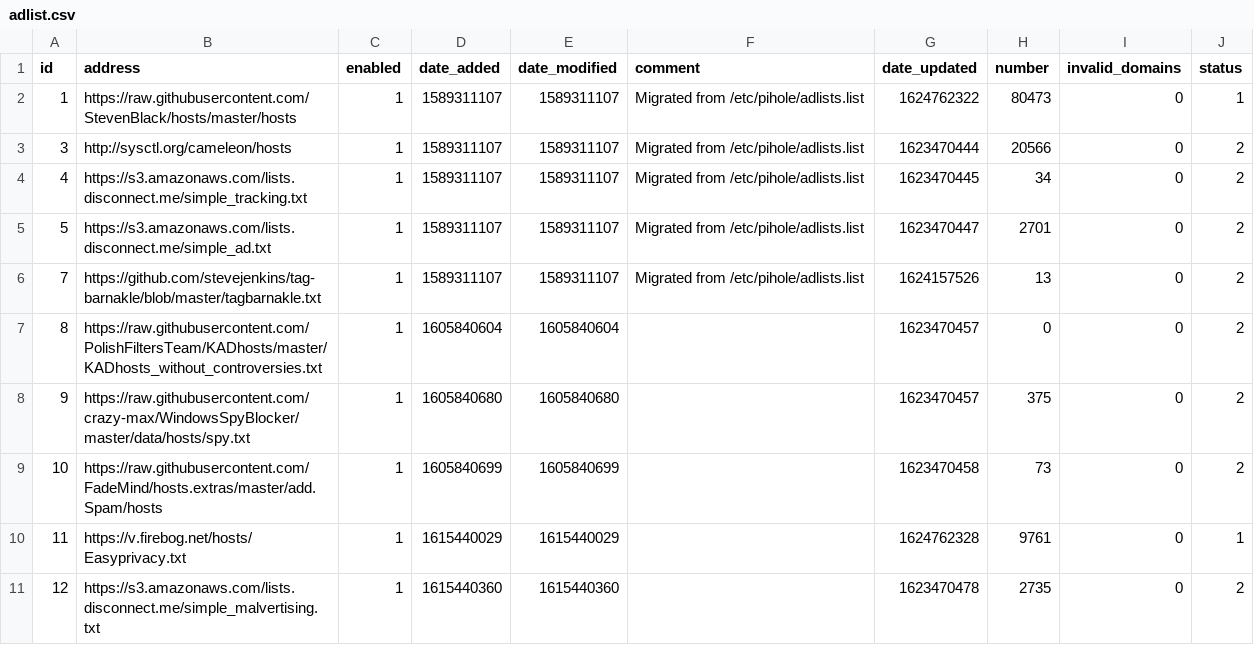
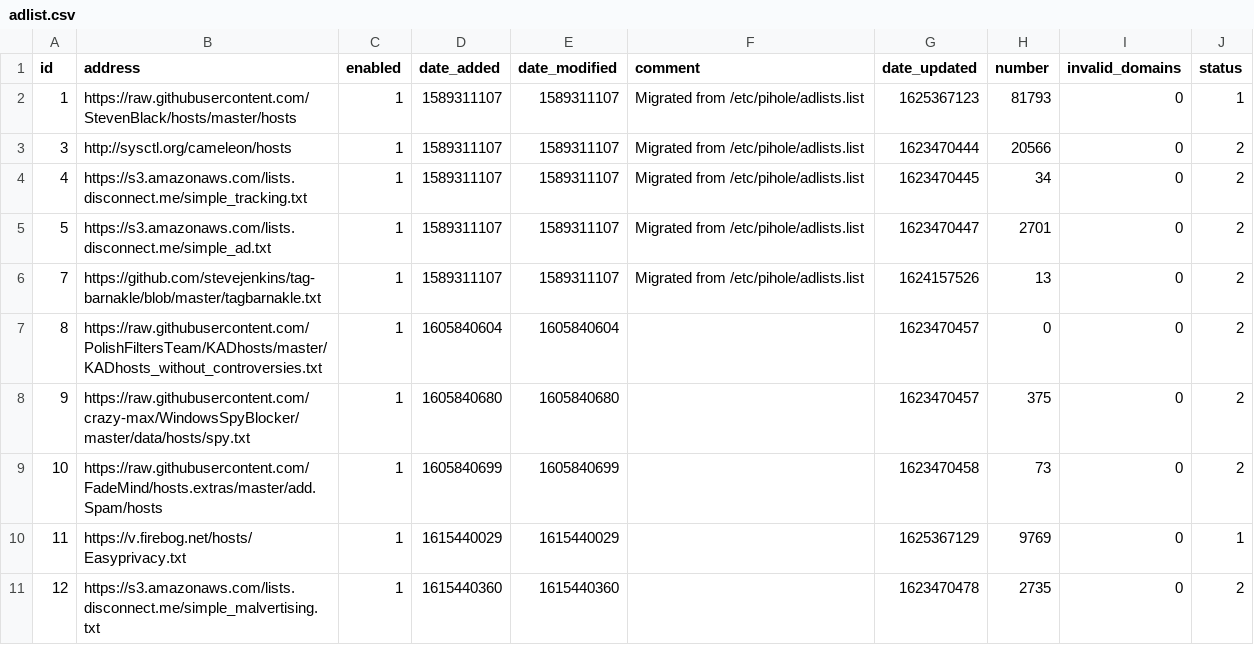
Before and after one commit to cberg18/my-pihole-lists, a CSV file: adlist.csv, drawn as a sheet.

Commit message:
Updated July  4, 2021  7:00am

```diff
--- a/adlist.csv
+++ b/adlist.csv
@@ -1,3 +1,3 @@
 id,address,enabled,date_added,date_modified,comment,date_updated,number,invalid_domains,status
-1,https://raw.githubusercontent.com/StevenBlack/hosts/master/hosts,1,1589311107,1589311107,"Migrated from /etc/pihole/adlists.list",1624762322,80473,0,1
+1,https://raw.githubusercontent.com/StevenBlack/hosts/master/hosts,1,1589311107,1589311107,"Migrated from /etc/pihole/adlists.list",1625367123,81793,0,1
 3,http://sysctl.org/cameleon/hosts,1,1589311107,1589311107,"Migrated from /etc/pihole/adlists.list",1623470444,20566,0,2
@@ -9,3 +9,3 @@ id,address,enabled,date_added,date_modified,comment,date_updated,number,invalid_
 10,https://raw.githubusercontent.com/FadeMind/hosts.extras/master/add.Spam/hosts,1,1605840699,1605840699,,1623470458,73,0,2
-11,https://v.firebog.net/hosts/Easyprivacy.txt,1,1615440029,1615440029,,1624762328,9761,0,1
+11,https://v.firebog.net/hosts/Easyprivacy.txt,1,1615440029,1615440029,,1625367129,9769,0,1
 12,https://s3.amazonaws.com/lists.disconnect.me/simple_malvertising.txt,1,1615440360,1615440360,,1623470478,2735,0,2
```
